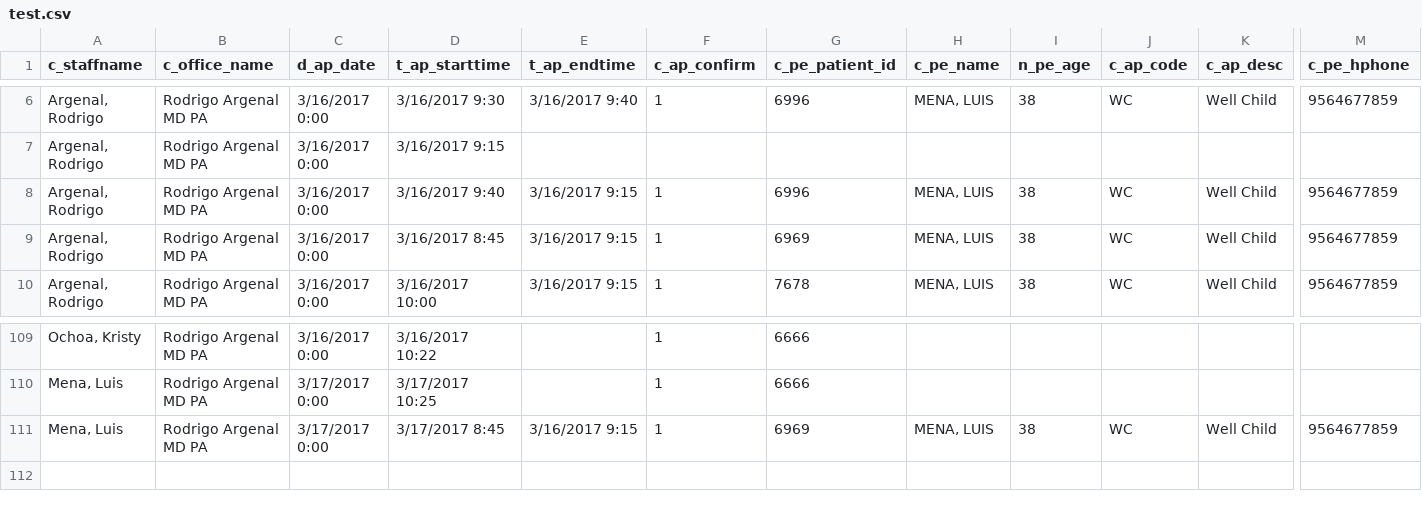
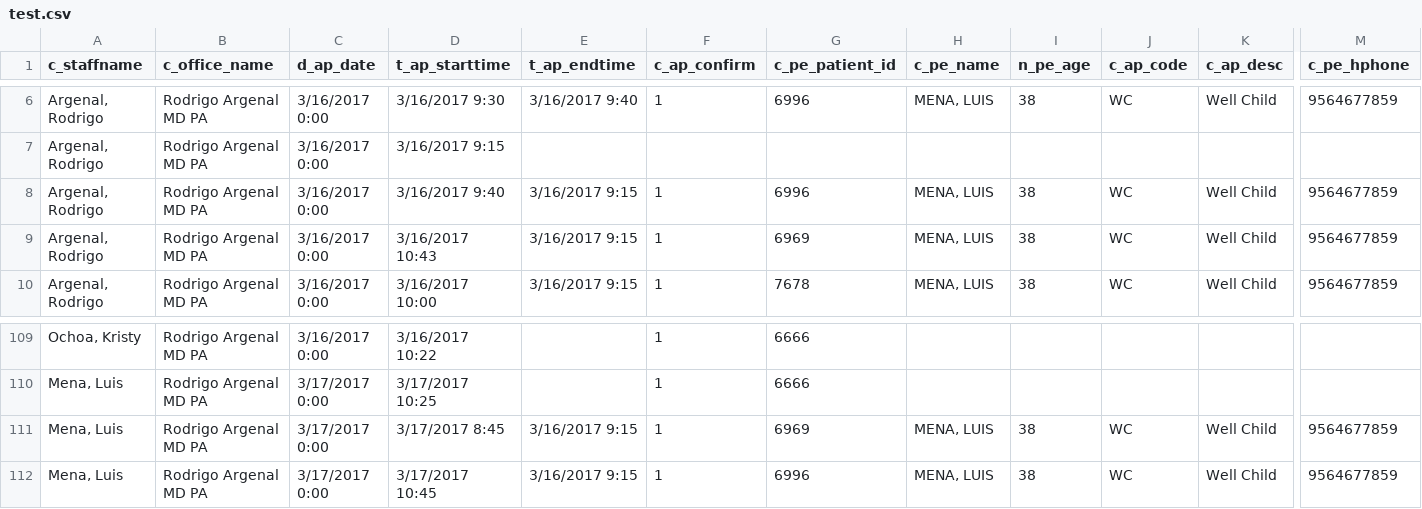
Before and after one commit to rresendez/quick_b, a CSV file: upload/test.csv, drawn as a sheet; only a part is shown, gaps mark what is left out; rows hold the shown columns only; the diff names each change by its address in the sheet, - before the commit and + after, or states it on an @@ line.

```diff
--- a/upload/test.csv
+++ b/upload/test.csv
-D9 (t_ap_starttime): 3/16/2017 8:45
+D9 (t_ap_starttime): 3/16/2017 10:43
+row 112: Mena, Luis | Rodrigo Argenal MD PA | 3/17/2017 0:00 | 3/17/2017 10:45 | 3/16/2017 9:15 | 1 | 6996 | MENA, LUIS | 38 | WC | Well Child | 9564677859
```
Also changed, not shown: export_test/export csv/Scheduler Appointment Status Report_2.CSV, export_test/export csv/Scheduler Report_2.CSV, 4 other files.
